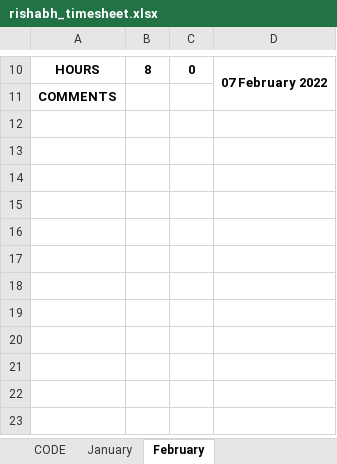
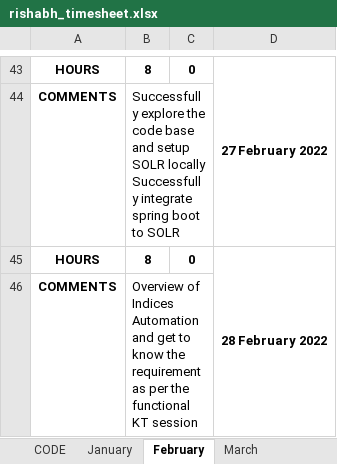
Before and after one commit to rishabhicfnext/command-for-installing-software, an Excel workbook: rishabh_timesheet.xlsx, sheet February, drawn as a sheet; only a part is shown, gaps mark what is left out; values as stored, in another font and other column widths than the file's, no borders; addresses are those after the commit; ↵ is a line break in a cell; the diff covers the shown part only; the diff names each change by its address in the sheet, - before the commit and + after, or states it on an @@ line.

```diff
--- a/rishabh_timesheet.xlsx (sheet February)
+++ b/rishabh_timesheet.xlsx (sheet February)
+sheet tab: March
-D43: 07 February 2022
+D43: 27 February 2022
-B44: (empty)
+B44: Successfully explore the code base and setup SOLR locally ↵ Successfully integrate spring boot to SOLR
+row 45: HOURS | 8 | 0 | 28 February 2022
+row 46: COMMENTS | Overview of Indices Automation and get to know the requirement as per the functional KT session
```
Also changed, not shown: 33 added rows elsewhere in this sheet, sheet CODE, sheet January, 2 other files.
